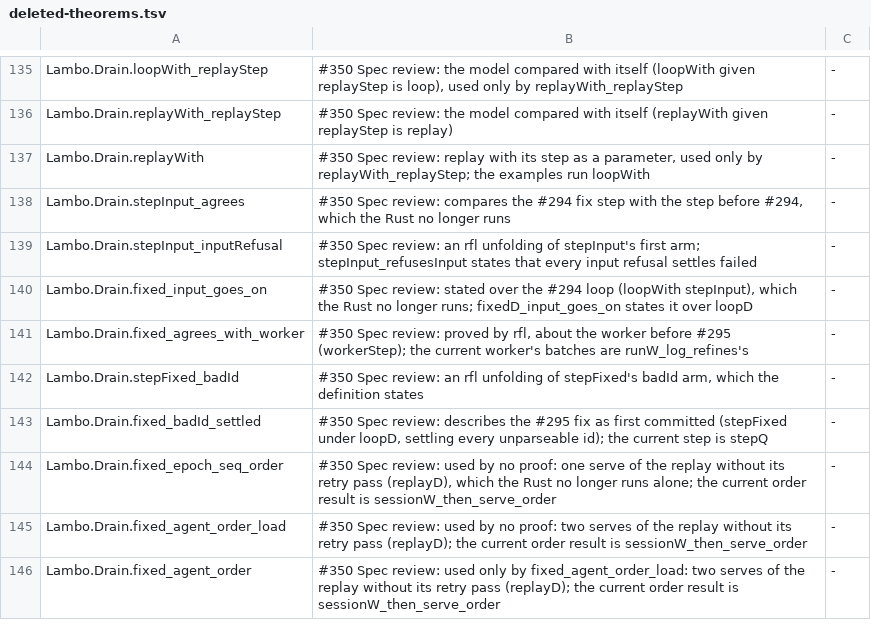
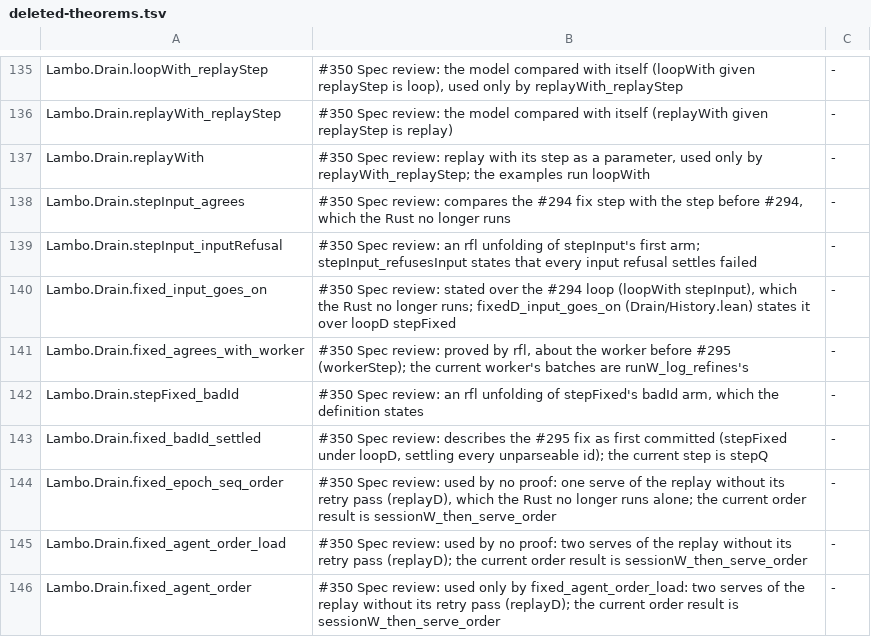
Before and after one commit to nrynss/lambo, a TSV file: formal/audit/deleted-theorems.tsv, drawn as a sheet; only a part is shown, gaps mark what is left out.

Commit message:
refactor(formal): move fixedD_input_goes_on out of the drain Spec into History
Its statement covers the whole continuation of loopD stepFixed, not only the
failed consume at the head. stepFixed consumes an id in another receipt
format failed where the current step stepQ (and spawn_replay) quarantines it
and defers its agent, so after an input refusal the two loops can part, and
the proposition was not a guarantee about the current Rust, which the
README's admission rule requires of a Spec proposition. It moves to
History.lean as a plain theorem with its origin/main statement and proof (no
definition moves: stepFixed and Err.refusesInput stay in use), and no
current statement over stepQ replaces it yet.

The Spec/Replay.lean and History.lean headers, the formal README's Replay
and History rows (the Replay row now cites only fixed_sessionWide_stops,
for the stop), the CHANGELOG counts (38 Spec propositions, 8 moved, 4 of
them to History), ledger row S-94, the deletion reason that names it, the
Rust test comment that mirrored it and the audit report follow.

```diff
--- a/formal/audit/deleted-theorems.tsv
+++ b/formal/audit/deleted-theorems.tsv
@@ -139,3 +139,3 @@ Lambo.Drain.stepInput_agrees	#350 Spec review: compares the #294 fix step with t
 Lambo.Drain.stepInput_inputRefusal	#350 Spec review: an rfl unfolding of stepInput's first arm; stepInput_refusesInput states that every input refusal settles failed	-
-Lambo.Drain.fixed_input_goes_on	#350 Spec review: stated over the #294 loop (loopWith stepInput), which the Rust no longer runs; fixedD_input_goes_on states it over loopD	-
+Lambo.Drain.fixed_input_goes_on	#350 Spec review: stated over the #294 loop (loopWith stepInput), which the Rust no longer runs; fixedD_input_goes_on (Drain/History.lean) states it over loopD stepFixed	-
 Lambo.Drain.fixed_agrees_with_worker	#350 Spec review: proved by rfl, about the worker before #295 (workerStep); the current worker's batches are runW_log_refines's	-
```
Also changed, not shown: 8 other files.
